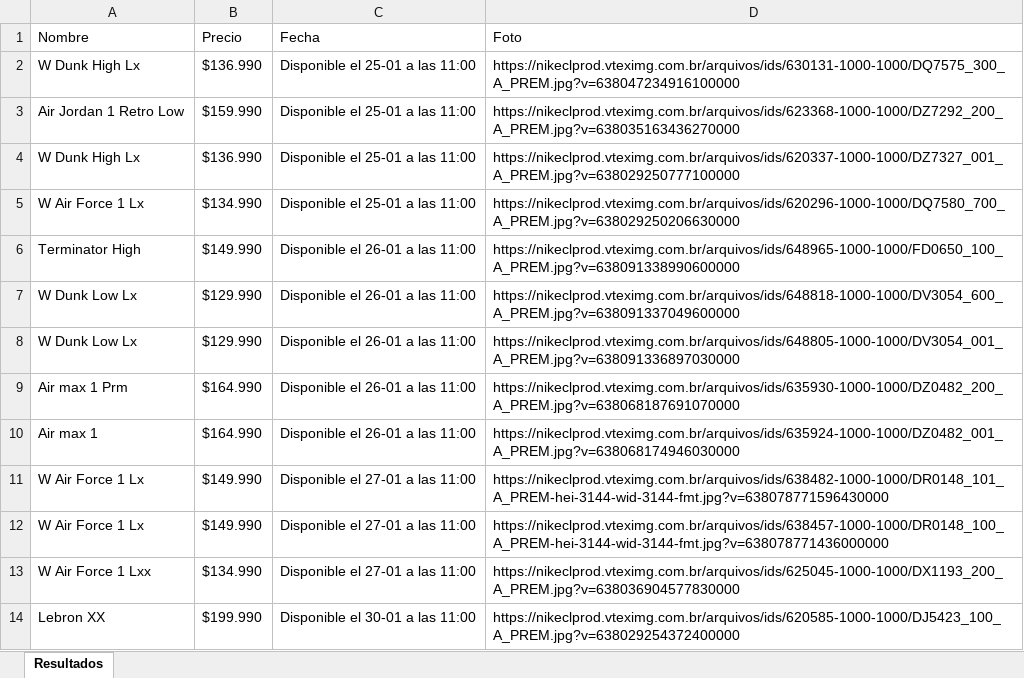
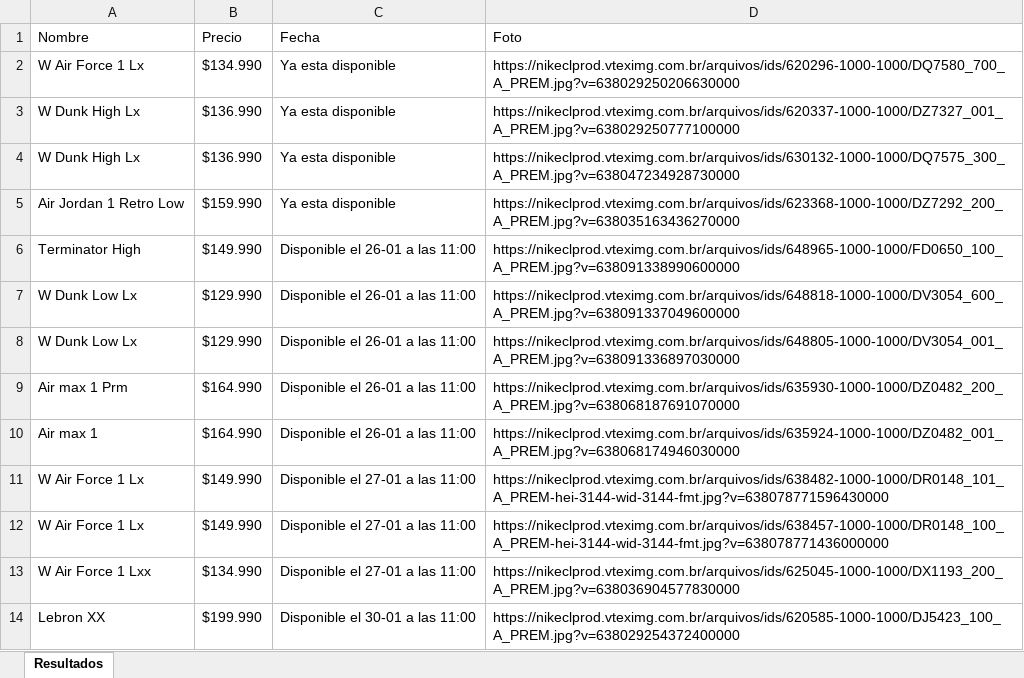
Before and after one commit to crxsx0/botDS, an Excel workbook: nike.xlsx, sheet Resultados, drawn as a sheet; values as stored, in another font and other column widths than the file's, no borders; removed rows and columns are numbered as before the commit, all else as after; the diff names each change by its address in the sheet, - before the commit and + after, or states it on an @@ line.

```diff
--- a/nike.xlsx (sheet Resultados)
+++ b/nike.xlsx (sheet Resultados)
+row 2: W Air Force 1 Lx | $134.990 | Ya esta disponible | https://nikeclprod.vteximg.com.br/arquivos/ids/620296-1000-1000/DQ7580_700_A_PREM.jpg?v=638029250206630000
+row 3: W Dunk High Lx | $136.990 | Ya esta disponible | https://nikeclprod.vteximg.com.br/arquivos/ids/620337-1000-1000/DZ7327_001_A_PREM.jpg?v=638029250777100000
-C4:C5 (Fecha): Disponible el 25-01 a las 11:00
+C4:C5 (Fecha): Ya esta disponible
-D4 (Foto): https://nikeclprod.vteximg.com.br/arquivos/ids/630131-1000-1000/DQ7575_300_A_PREM.jpg?v=638047234916100000
+D4 (Foto): https://nikeclprod.vteximg.com.br/arquivos/ids/630132-1000-1000/DQ7575_300_A_PREM.jpg?v=638047234928730000
-row 4: W Dunk High Lx | $136.990 | Disponible el 25-01 a las 11:00 | https://nikeclprod.vteximg.com.br/arquivos/ids/620337-1000-1000/DZ7327_001_A_PREM.jpg?v=638029250777100000
-row 5: W Air Force 1 Lx | $134.990 | Disponible el 25-01 a las 11:00 | https://nikeclprod.vteximg.com.br/arquivos/ids/620296-1000-1000/DQ7580_700_A_PREM.jpg?v=638029250206630000
```
Also changed, not shown: 3 other files.
